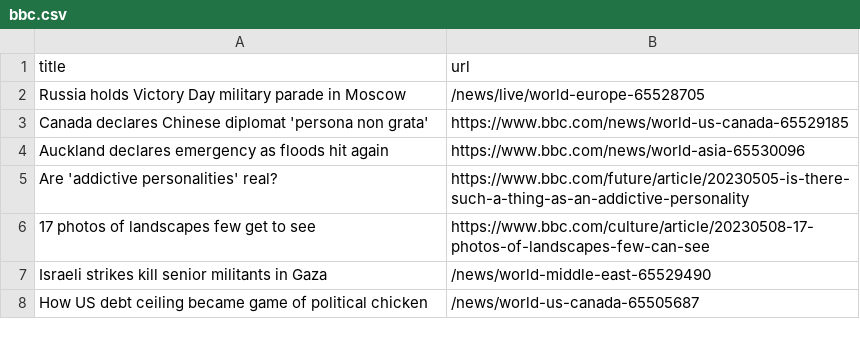
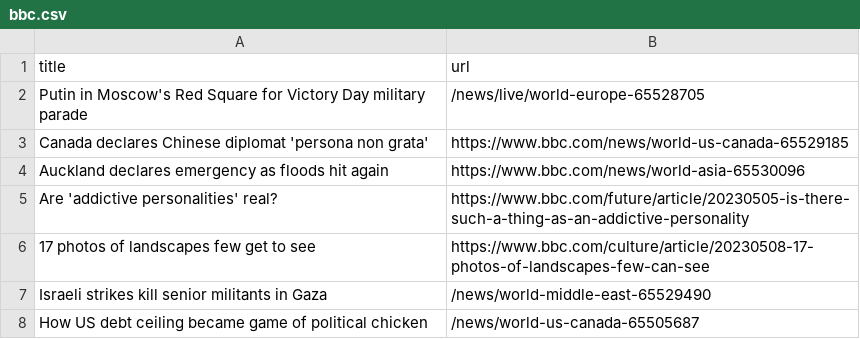
Before and after one commit to Danihisp/automatic-scraper-bbc-main, a CSV file: bbc.csv, drawn as a sheet; only a part is shown.

```diff
--- a/bbc.csv
+++ b/bbc.csv
@@ -1,3 +1,3 @@
 title,url
-Russia holds Victory Day military parade in Moscow,/news/live/world-europe-65528705
+Putin in Moscow's Red Square for Victory Day military parade,/news/live/world-europe-65528705
 Canada declares Chinese diplomat 'persona non grata',https://www.bbc.com/news/world-us-canada-65529185
```
